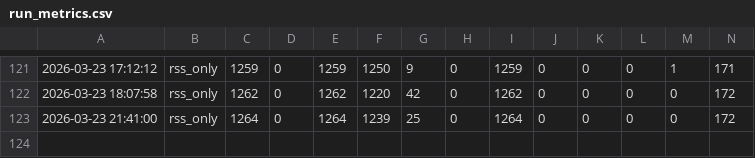
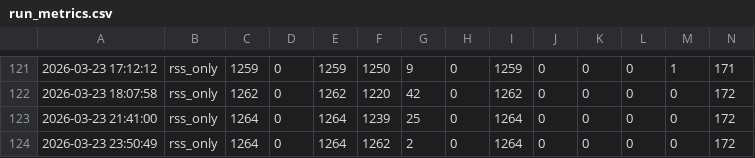
Before and after one commit to AnnanthAvinash/Headlinr, a CSV file: logs/run_metrics.csv, drawn as a sheet; only a part is shown, gaps mark what is left out; rows hold the shown columns only; the diff names each change by its address in the sheet, - before the commit and + after, or states it on an @@ line.

```diff
--- a/logs/run_metrics.csv
+++ b/logs/run_metrics.csv
+row 124: 2026-03-23 23:50:49 | rss_only | 1264 | 0 | 1264 | 1262 | 2 | 0 | 1264 | 0 | 0 | 0 | 0 | 172
```
